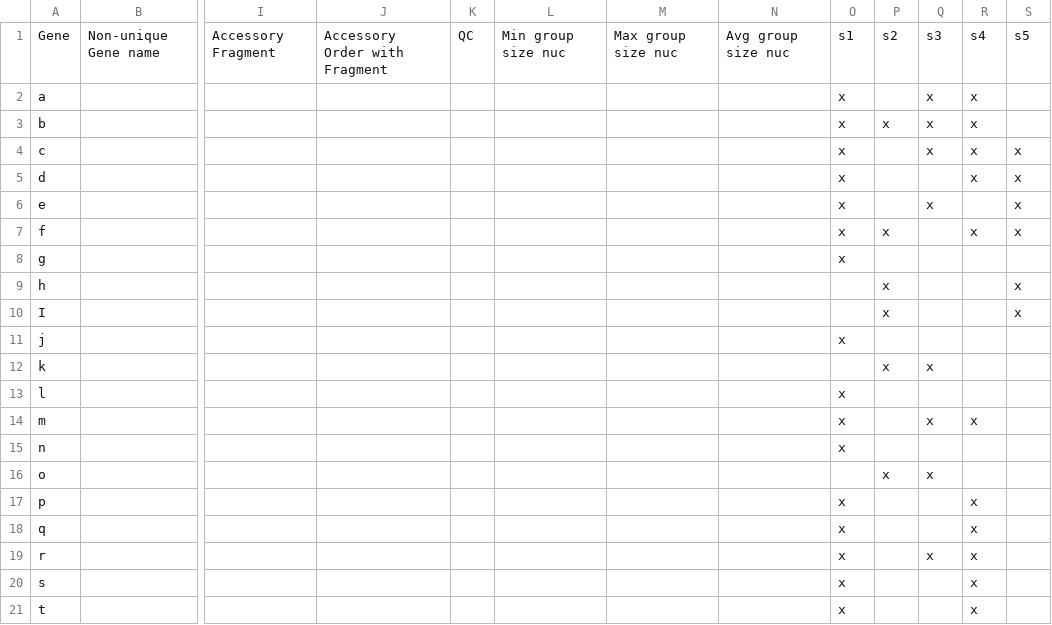
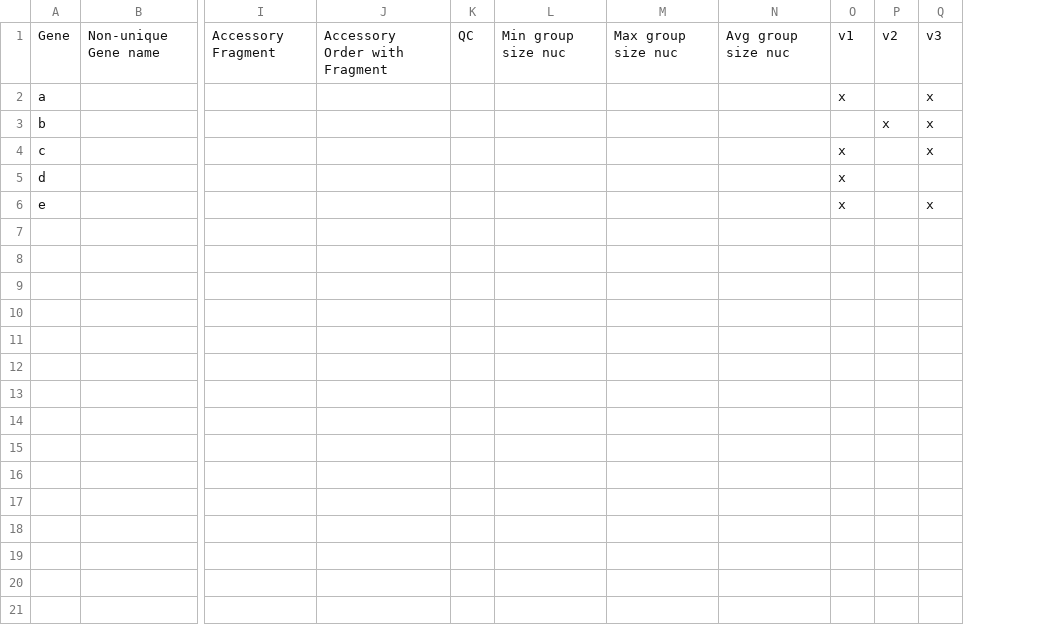
Before and after one commit to fbaumdicker/goldfinder, a CSV file: phage_preprocessing/test_small/roary_phage.csv, drawn as a sheet; only a part is shown, gaps mark what is left out; removed rows and columns are numbered as before the commit, all else as after; rows hold the shown columns only; the diff names each change by its address in the sheet, - before the commit and + after, or states it on an @@ line.

Commit message:
phage genes

```diff
--- a/phage_preprocessing/test_small/roary_phage.csv
+++ b/phage_preprocessing/test_small/roary_phage.csv
-column O, rows 1-6: s1 | x | x | x | x | x
+column P, rows 1-3: v2 |  | x
-column R, rows 1-5: s4 | x | x | x | x
-column S, rows 1-6: s5 |  |  | x | x | x
-O1: s2
+O1: v1
-Q1: s3
+Q1: v3
-O2: (empty)
+O2: x
-O3: x
+O3: (empty)
-O4:O6: (empty)
+O4:O6: x
-row 7: f |  |  |  |  |  |  |  | x | x |  | x | x
-row 8: g |  |  |  |  |  |  |  | x
-row 9: h |  |  |  |  |  |  |  |  | x |  |  | x
-row 10: I |  |  |  |  |  |  |  |  | x |  |  | x
-row 11: j |  |  |  |  |  |  |  | x
-row 12: k |  |  |  |  |  |  |  |  | x | x
-row 13: l |  |  |  |  |  |  |  | x
-row 14: m |  |  |  |  |  |  |  | x |  | x | x
-row 15: n |  |  |  |  |  |  |  | x
-row 16: o |  |  |  |  |  |  |  |  | x | x
-row 17: p |  |  |  |  |  |  |  | x |  |  | x
-row 18: q |  |  |  |  |  |  |  | x |  |  | x
-row 19: r |  |  |  |  |  |  |  | x |  | x | x
-row 20: s |  |  |  |  |  |  |  | x |  |  | x
-row 21: t |  |  |  |  |  |  |  | x |  |  | x
```
Also changed, not shown: 3 other files.
